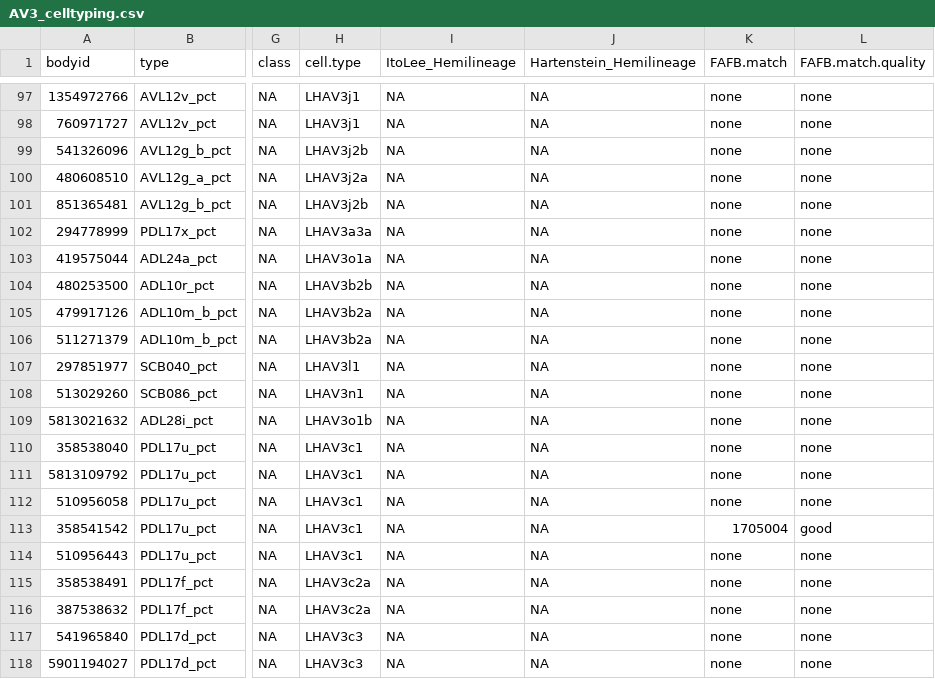
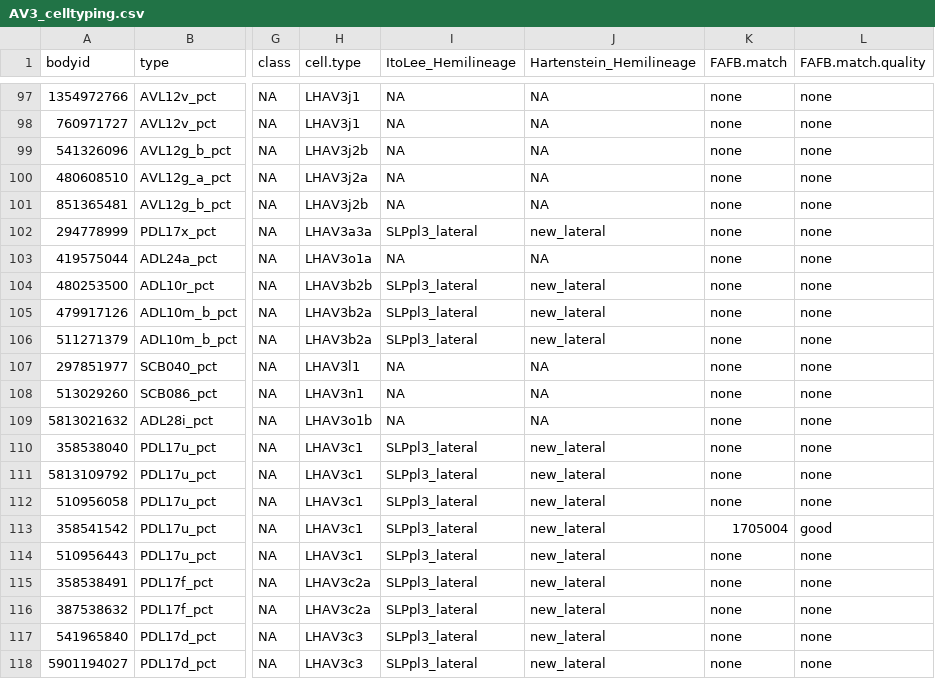
Before and after one commit to jefferislab/lhns, a CSV file: data-raw/hemibrain/pnts/csv/AV3_celltyping.csv, drawn as a sheet; only a part is shown, gaps mark what is left out; the diff covers the shown part only; the diff names each change by its address in the sheet, - before the commit and + after, or states it on an @@ line.

```diff
--- a/data-raw/hemibrain/pnts/csv/AV3_celltyping.csv
+++ b/data-raw/hemibrain/pnts/csv/AV3_celltyping.csv
-I102 (ItoLee_Hemilineage): NA
+I102 (ItoLee_Hemilineage): SLPpl3_lateral
-J102 (Hartenstein_Hemilineage): NA
+J102 (Hartenstein_Hemilineage): new_lateral
-I104:I106 (ItoLee_Hemilineage): NA
+I104:I106 (ItoLee_Hemilineage): SLPpl3_lateral
-J104:J106 (Hartenstein_Hemilineage): NA
+J104:J106 (Hartenstein_Hemilineage): new_lateral
-I110:I118 (ItoLee_Hemilineage): NA
+I110:I118 (ItoLee_Hemilineage): SLPpl3_lateral
-J110:J118 (Hartenstein_Hemilineage): NA
+J110:J118 (Hartenstein_Hemilineage): new_lateral
```
Also changed, not shown: 24 edited cells elsewhere in this file, data-raw/hemibrain/pnts/csv/AD1_celltyping.csv, data-raw/hemibrain/pnts/csv/PD1_PD2_celltyping.csv, 15 other files.
